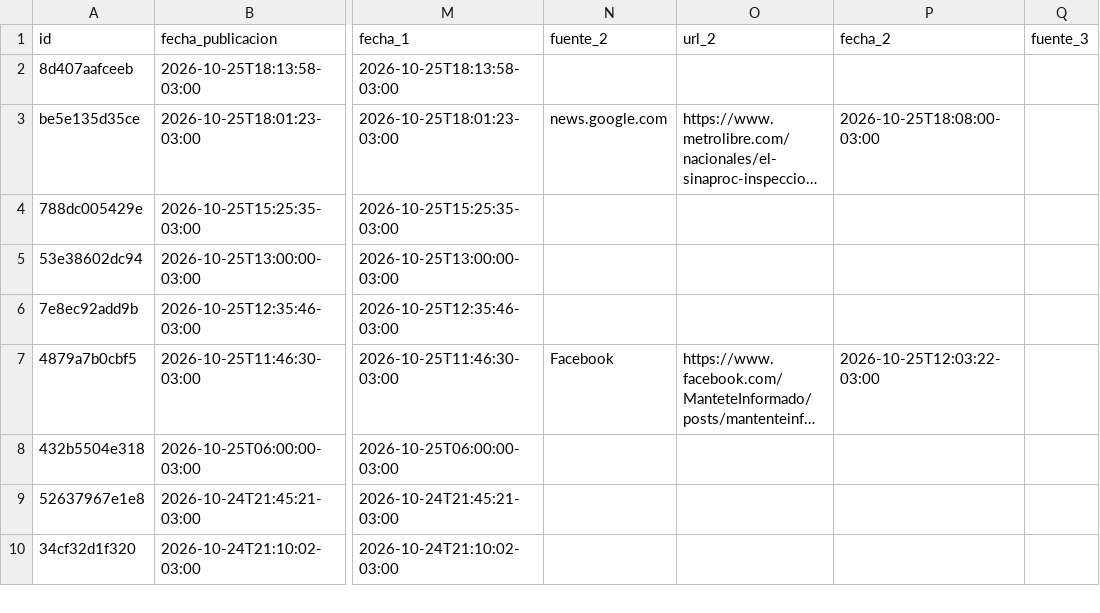
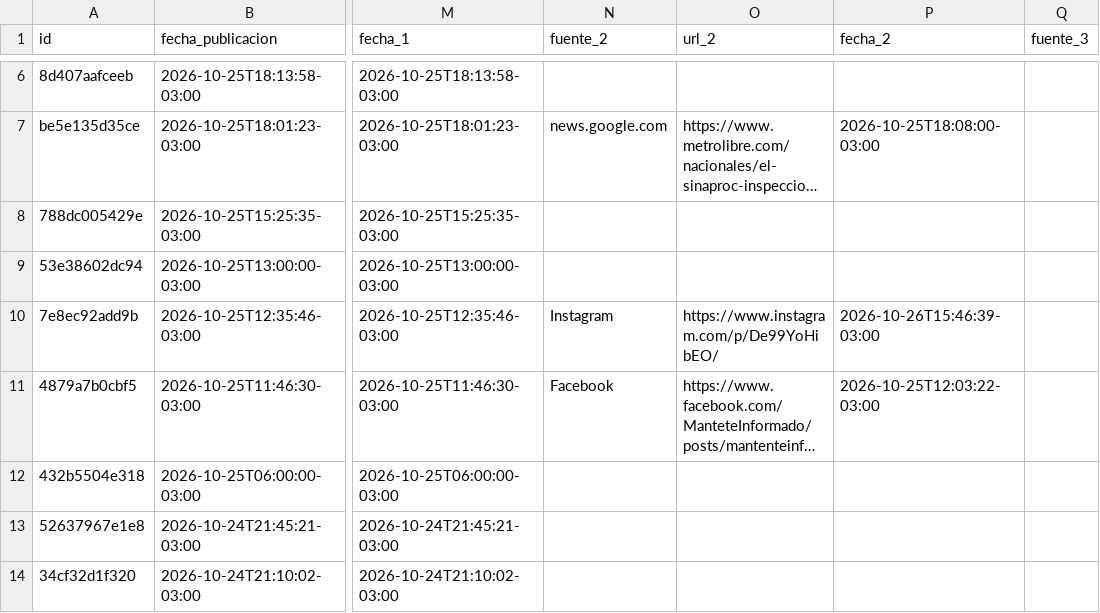
Before and after one commit to jalvarezamadogeologo/buscador-remociones, a CSV file: data/eventos.csv, drawn as a sheet; only a part is shown, gaps mark what is left out; long unchanged cells end in …; addresses are those after the commit; the diff covers the shown part only; the diff names each change by its address in the sheet, - before the commit and + after, or states it on an @@ line.

```diff
--- a/data/eventos.csv
+++ b/data/eventos.csv
-N10 (fuente_2): (empty)
+N10 (fuente_2): Instagram
-O10 (url_2): (empty)
+O10 (url_2): https://www.instagram.com/p/De99YoHibEO/
-P10 (fecha_2): (empty)
+P10 (fecha_2): 2026-10-26T15:46:39-03:00
```
Also changed, not shown: 4 added rows elsewhere in this file, docs/eventos.csv, 6 other files.
